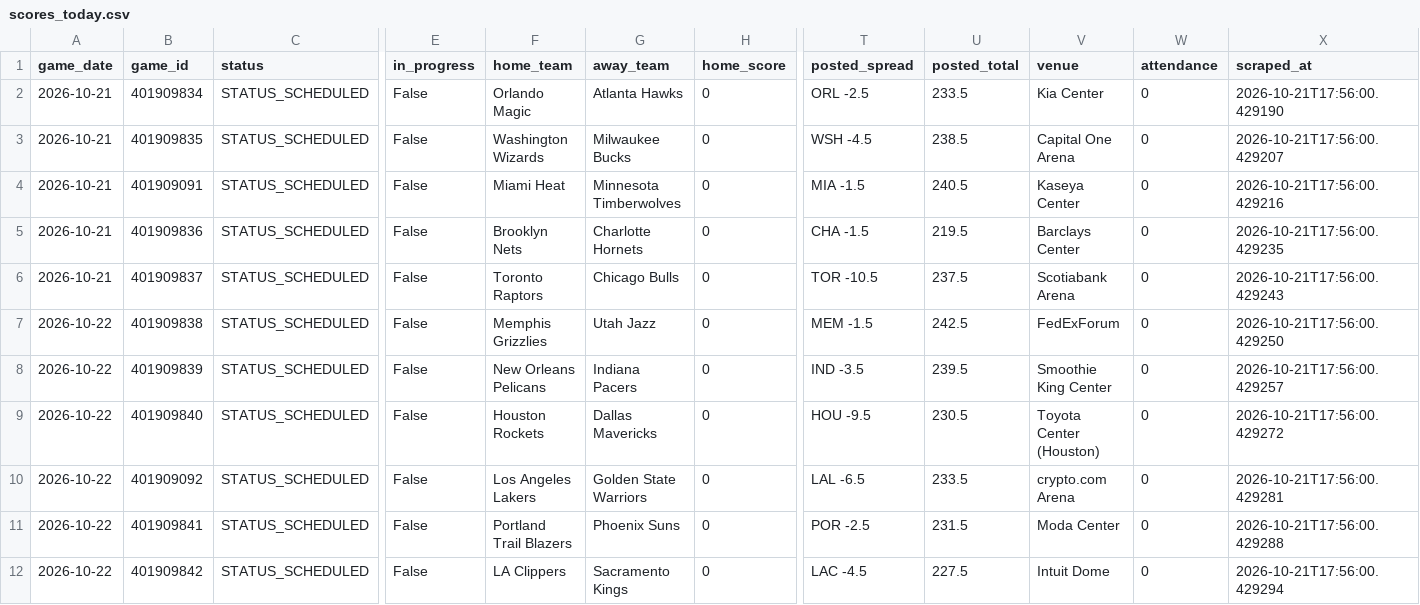
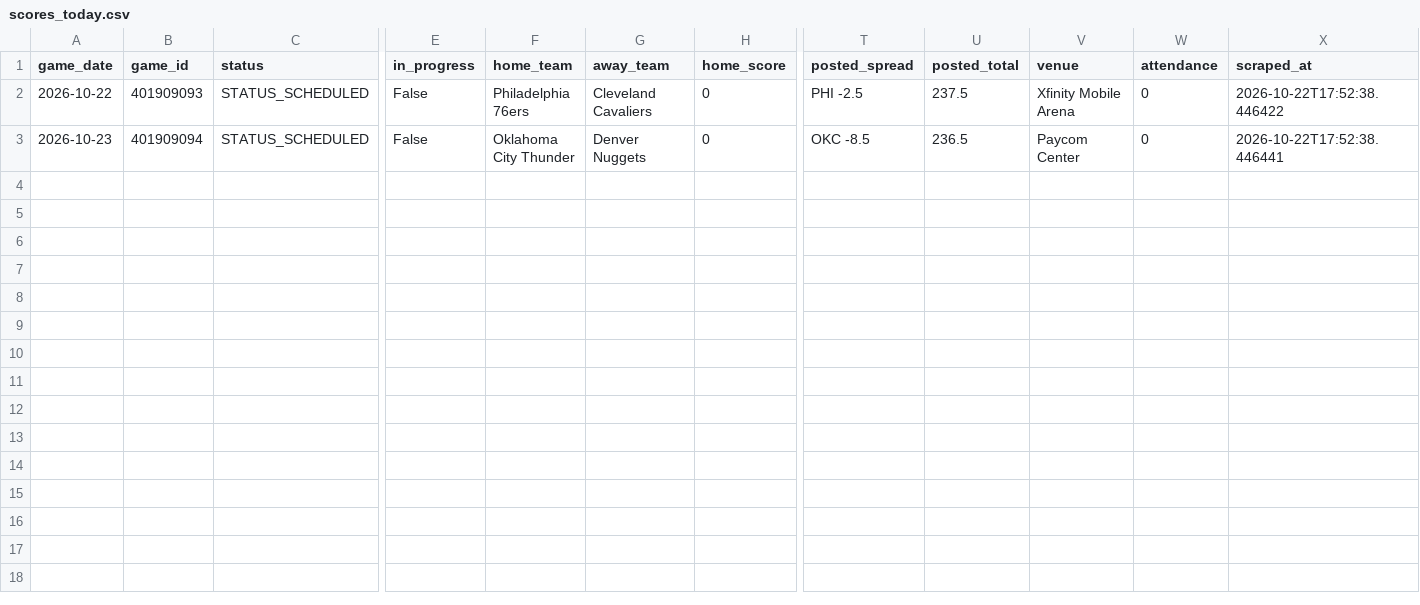
Before and after one commit to bigtyme2k3/Nba-model, a CSV file: data/raw/scores_today.csv, drawn as a sheet; only a part is shown, gaps mark what is left out; removed rows and columns are numbered as before the commit, all else as after; rows hold the shown columns only; the diff names each change by its address in the sheet, - before the commit and + after, or states it on an @@ line.

```diff
--- a/data/raw/scores_today.csv
+++ b/data/raw/scores_today.csv
-row 2: 2026-10-21 | 401909834 | STATUS_SCHEDULED | False | Orlando Magic | Atlanta Hawks | 0 | ORL -2.5 | 233.5 | Kia Center | 0 | 2026-10-21T17:56:00.429190
-row 3: 2026-10-21 | 401909835 | STATUS_SCHEDULED | False | Washington Wizards | Milwaukee Bucks | 0 | WSH -4.5 | 238.5 | Capital One Arena | 0 | 2026-10-21T17:56:00.429207
-row 4: 2026-10-21 | 401909091 | STATUS_SCHEDULED | False | Miami Heat | Minnesota Timberwolves | 0 | MIA -1.5 | 240.5 | Kaseya Center | 0 | 2026-10-21T17:56:00.429216
-row 5: 2026-10-21 | 401909836 | STATUS_SCHEDULED | False | Brooklyn Nets | Charlotte Hornets | 0 | CHA -1.5 | 219.5 | Barclays Center | 0 | 2026-10-21T17:56:00.429235
-A2 (game_date): 2026-10-21
+A2 (game_date): 2026-10-22
-B2 (game_id): 401909837
+B2 (game_id): 401909093
-F2 (home_team): Toronto Raptors
+F2 (home_team): Philadelphia 76ers
-G2 (away_team): Chicago Bulls
+G2 (away_team): Cleveland Cavaliers
-T2 (posted_spread): TOR -10.5
+T2 (posted_spread): PHI -2.5
-V2 (venue): Scotiabank Arena
+V2 (venue): Xfinity Mobile Arena
-X2 (scraped_at): 2026-10-21T17:56:00.429243
+X2 (scraped_at): 2026-10-22T17:52:38.446422
-row 7: 2026-10-22 | 401909838 | STATUS_SCHEDULED | False | Memphis Grizzlies | Utah Jazz | 0 | MEM -1.5 | 242.5 | FedExForum | 0 | 2026-10-21T17:56:00.429250
-row 8: 2026-10-22 | 401909839 | STATUS_SCHEDULED | False | New Orleans Pelicans | Indiana Pacers | 0 | IND -3.5 | 239.5 | Smoothie King Center | 0 | 2026-10-21T17:56:00.429257
-row 9: 2026-10-22 | 401909840 | STATUS_SCHEDULED | False | Houston Rockets | Dallas Mavericks | 0 | HOU -9.5 | 230.5 | Toyota Center (Houston) | 0 | 2026-10-21T17:56:00.429272
-row 10: 2026-10-22 | 401909092 | STATUS_SCHEDULED | False | Los Angeles Lakers | Golden State Warriors | 0 | LAL -6.5 | 233.5 | crypto.com Arena | 0 | 2026-10-21T17:56:00.429281
-A3 (game_date): 2026-10-22
+A3 (game_date): 2026-10-23
-B3 (game_id): 401909841
+B3 (game_id): 401909094
-F3 (home_team): Portland Trail Blazers
+F3 (home_team): Oklahoma City Thunder
-G3 (away_team): Phoenix Suns
+G3 (away_team): Denver Nuggets
-T3 (posted_spread): POR -2.5
+T3 (posted_spread): OKC -8.5
-U3 (posted_total): 231.5
+U3 (posted_total): 236.5
-V3 (venue): Moda Center
+V3 (venue): Paycom Center
-X3 (scraped_at): 2026-10-21T17:56:00.429288
+X3 (scraped_at): 2026-10-22T17:52:38.446441
-row 12: 2026-10-22 | 401909842 | STATUS_SCHEDULED | False | LA Clippers | Sacramento Kings | 0 | LAC -4.5 | 227.5 | Intuit Dome | 0 | 2026-10-21T17:56:00.429294
```
Also changed, not shown: data/processed/master_2026.csv, data/raw/clv_log.csv, 24 other files.
